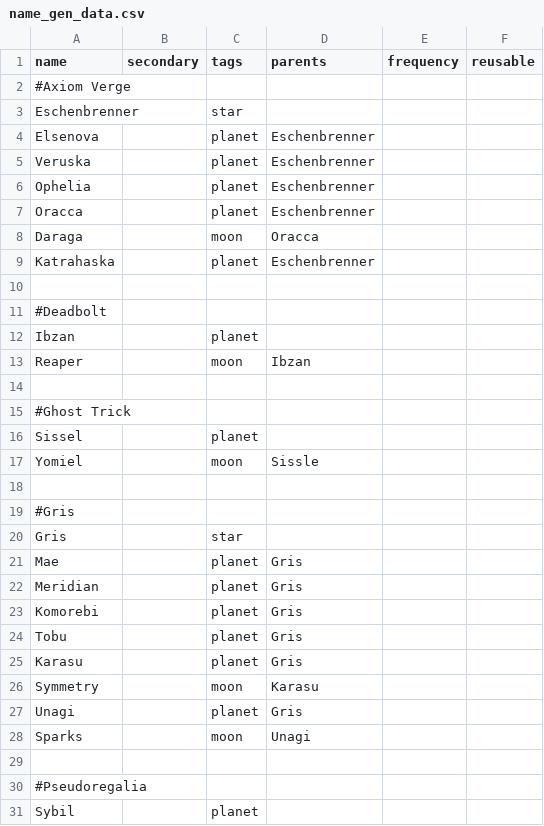
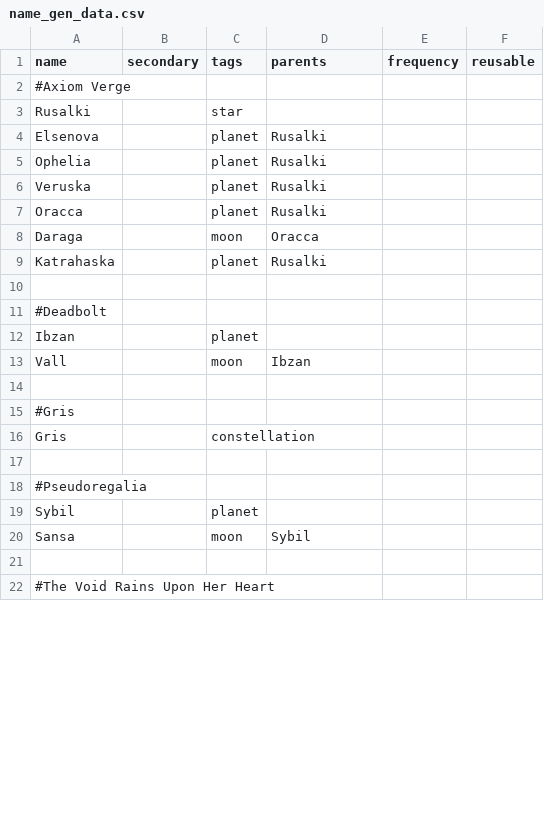
Before and after one commit to JamesTripleQ/Unknown-Skies, a CSV file: data/campaign/procgen/name_gen_data.csv, drawn as a sheet; only a part is shown; the shorter side is filled out with more unchanged rows; the diff covers the shown part only.

Commit message:
name fixes

```diff
--- a/data/campaign/procgen/name_gen_data.csv
+++ b/data/campaign/procgen/name_gen_data.csv
@@ -2,9 +2,9 @@ name,secondary,tags,parents,frequency,reusable
 #Axiom Verge,,,,,
-Eschenbrenner,,star,,,
-Elsenova,,planet,Eschenbrenner,,
-Veruska,,planet,Eschenbrenner,,
-Ophelia,,planet,Eschenbrenner,,
-Oracca,,planet,Eschenbrenner,,
+Rusalki,,star,,,
+Elsenova,,planet,Rusalki,,
+Ophelia,,planet,Rusalki,,
+Veruska,,planet,Rusalki,,
+Oracca,,planet,Rusalki,,
 Daraga,,moon,Oracca,,
-Katrahaska,,planet,Eschenbrenner,,
+Katrahaska,,planet,Rusalki,,
 ,,,,,
@@ -12,18 +12,6 @@ Katrahaska,,planet,Eschenbrenner,,
 Ibzan,,planet,,,
-Reaper,,moon,Ibzan,,
-,,,,,
-#Ghost Trick,,,,,
-Sissel,,planet,,,
-Yomiel,,moon,Sissle,,
+Vall,,moon,Ibzan,,
 ,,,,,
 #Gris,,,,,
-Gris,,star,,,
-Mae,,planet,Gris,,
-Meridian,,planet,Gris,,
-Komorebi,,planet,Gris,,
-Tobu,,planet,Gris,,
-Karasu,,planet,Gris,,
-Symmetry,,moon,Karasu,,
-Unagi,,planet,Gris,,
-Sparks,,moon,Unagi,,
+Gris,,constellation,,,
 ,,,,,
```
Also changed, not shown: 12 removed rows and 1 edited cell elsewhere in this file, data/campaign/market_conditions.csv.
